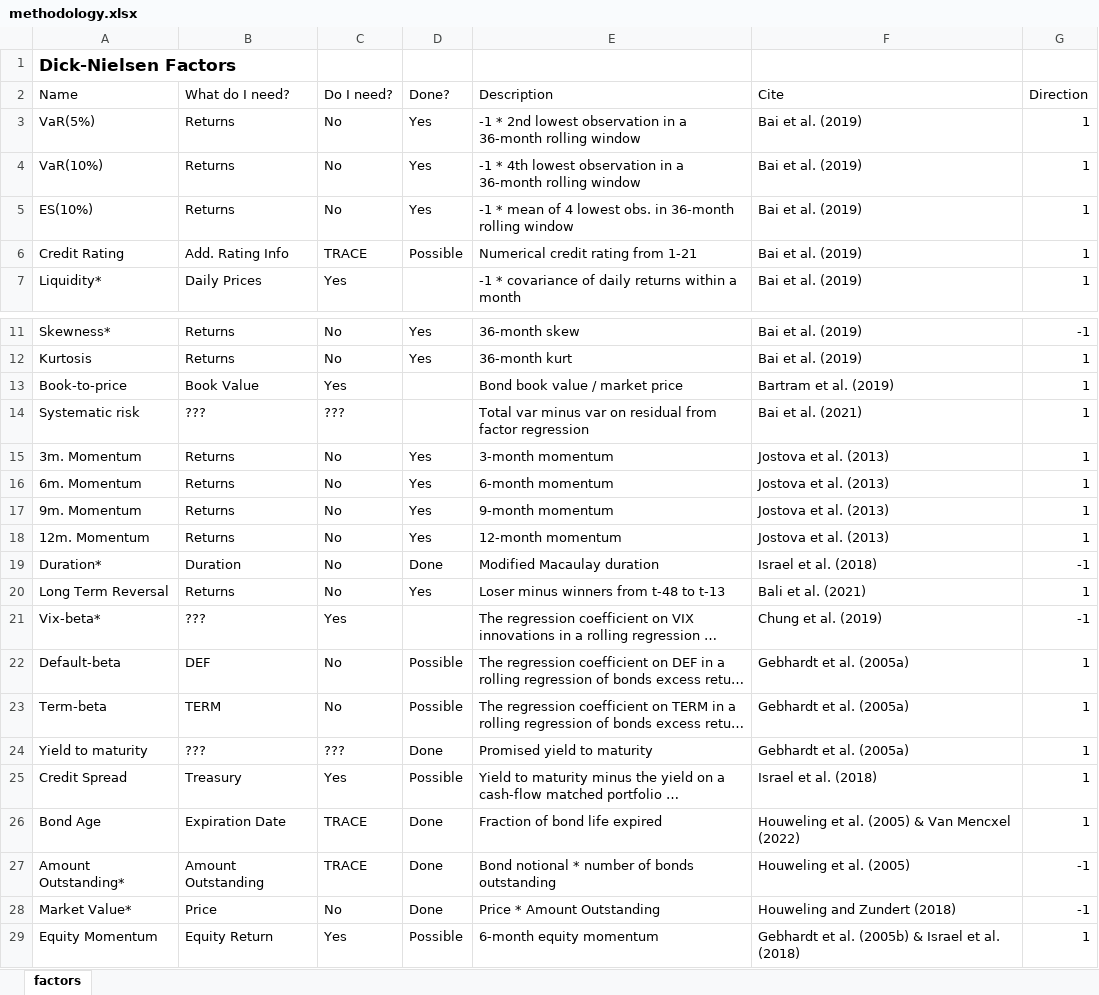
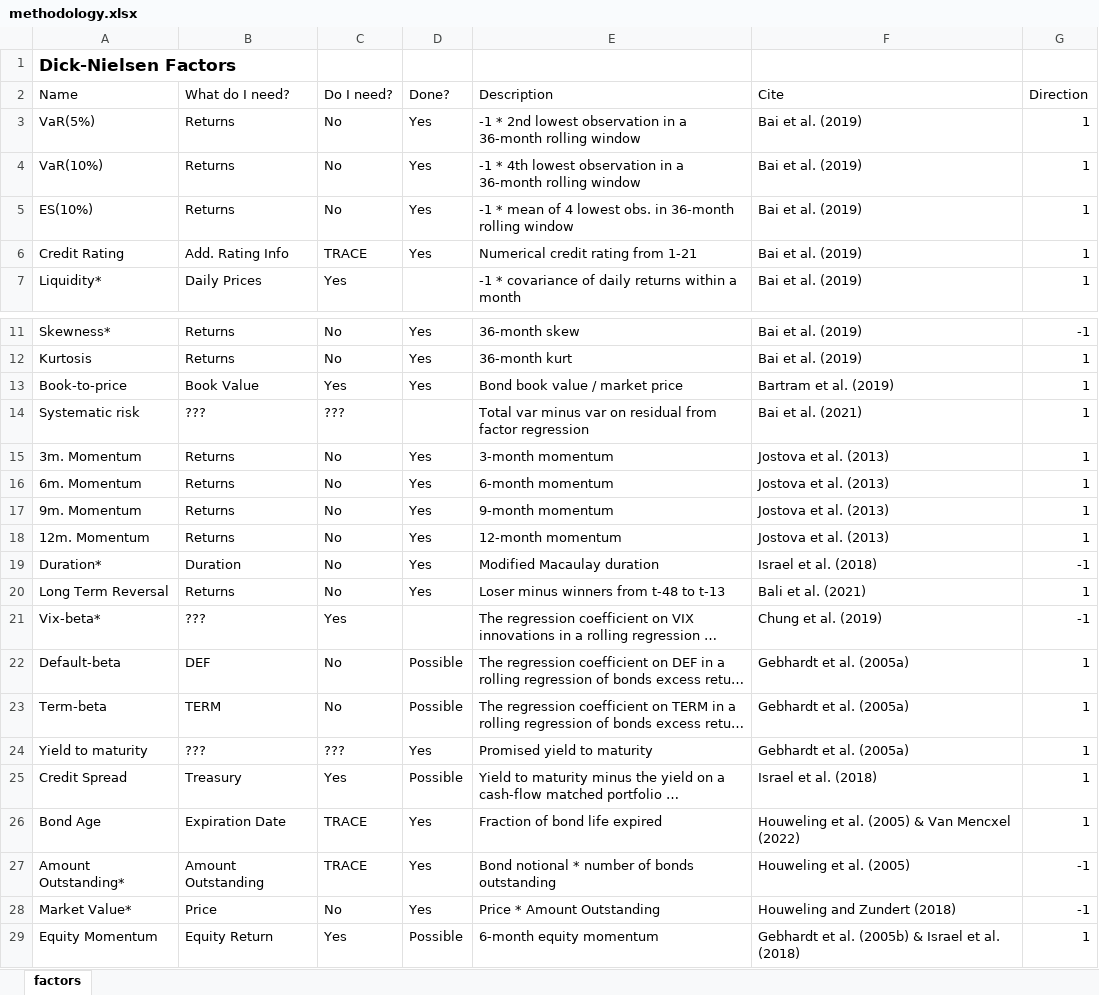
Before and after one commit to Jaekoeb/timing_bond_factors, an Excel workbook: methodology.xlsx, sheet factors, drawn as a sheet; only a part is shown, gaps mark what is left out; long unchanged cells end in …; values as stored, in another font and other column widths than the file's, no borders; table styles not drawn; the diff names each change by its address in the sheet, - before the commit and + after, or states it on an @@ line.

```diff
--- a/methodology.xlsx (sheet factors)
+++ b/methodology.xlsx (sheet factors)
-D6 (Done?): Possible
+D6 (Done?): Yes
-D13 (Done?): (empty)
+D13 (Done?): Yes
-D19 (Done?): Done
+D19 (Done?): Yes
-D24 (Done?): Done
+D24 (Done?): Yes
-D26:D28 (Done?): Done
+D26:D28 (Done?): Yes
```
Also changed, not shown: 11 other files.
